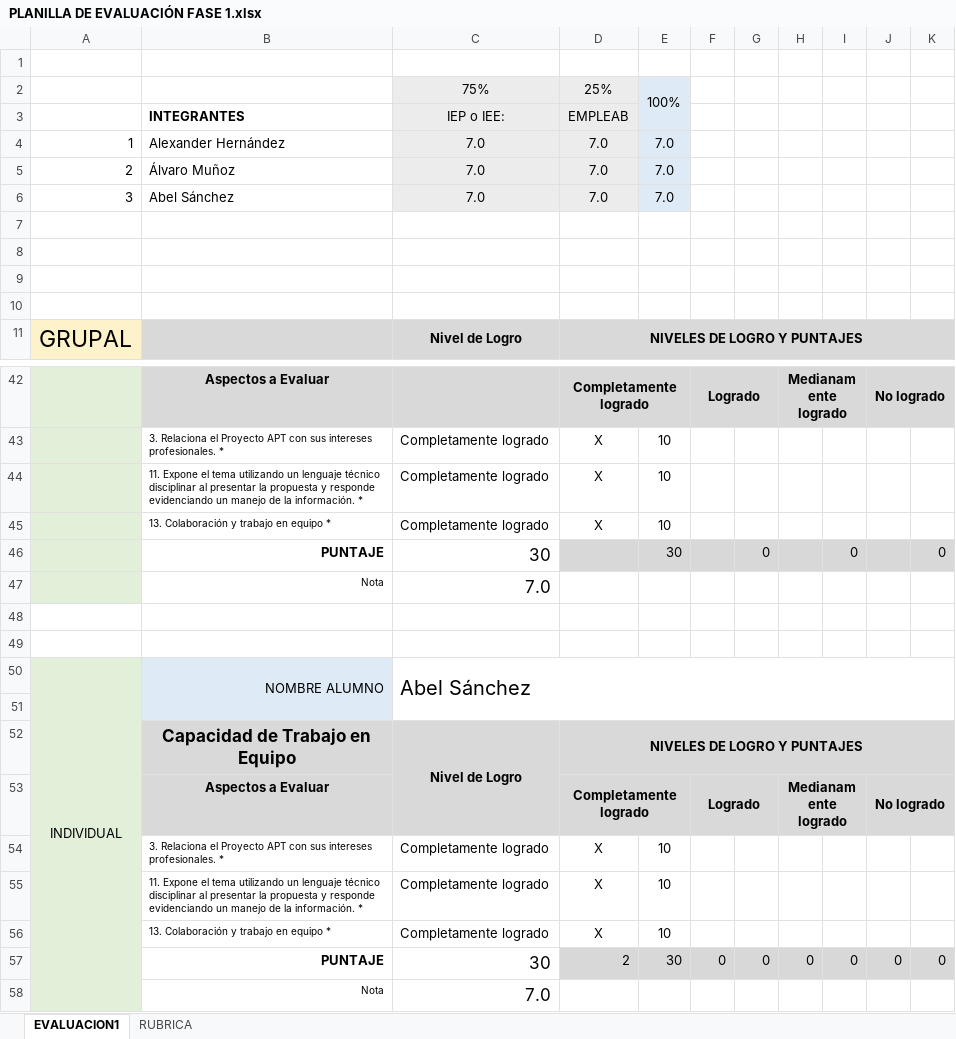
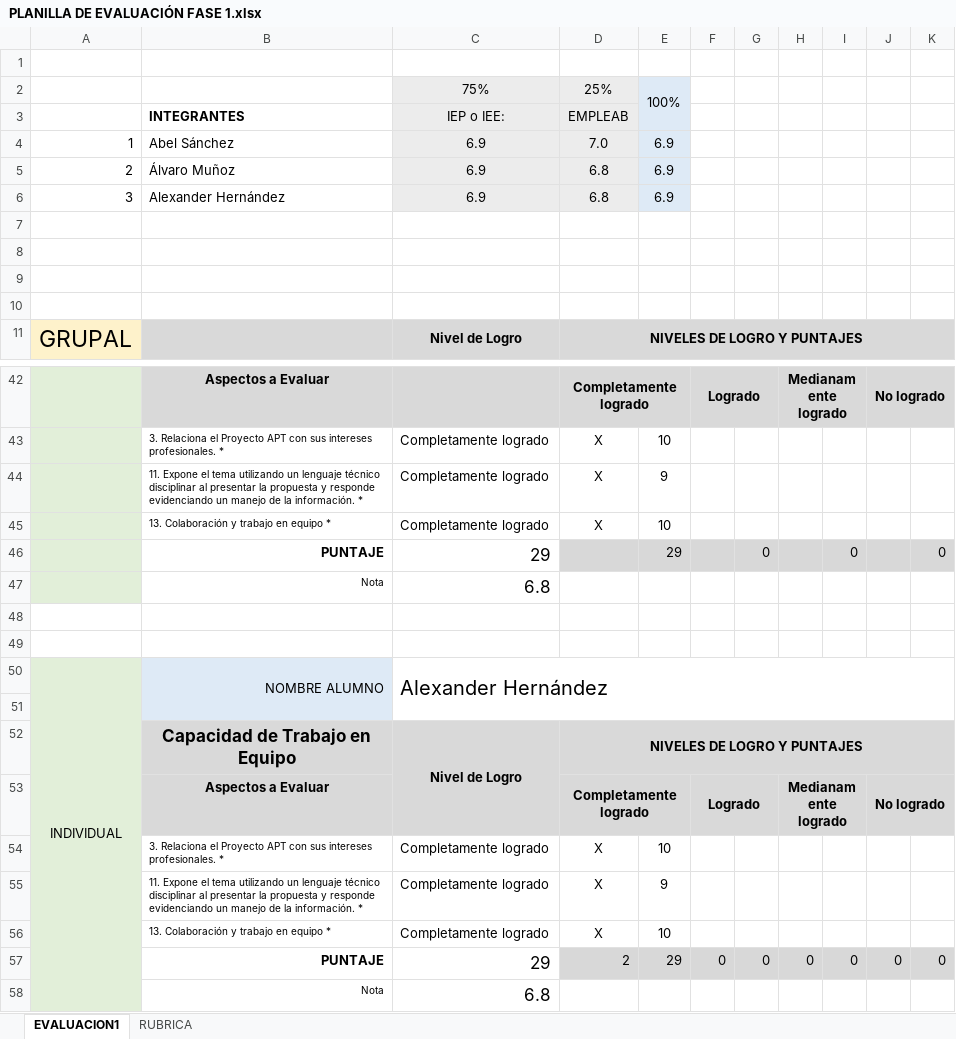
Before and after one commit to law153/Capstone_008D-Proyecto-College-Choice-Helper, an Excel workbook: Fase 1/Evidencias Grupales/PLANILLA DE EVALUACIÓN FASE 1.xlsx, sheet EVALUACION1, drawn as a sheet; only a part is shown, gaps mark what is left out; values as stored, in another font and other column widths than the file's, no borders; conditional formats not drawn; removed rows and columns are numbered as before the commit, all else as after; the diff covers the shown part only; the diff names each change by its address in the sheet, - before the commit and + after, or states it on an @@ line.

Commit message:
Planilla de evaluacion completada por la profe

```diff
--- a/Fase 1/Evidencias Grupales/PLANILLA DE EVALUACIÓN FASE 1.xlsx (sheet EVALUACION1)
+++ b/Fase 1/Evidencias Grupales/PLANILLA DE EVALUACIÓN FASE 1.xlsx (sheet EVALUACION1)
-B4: Alexander Hernández
+B4: Abel Sánchez
-C4:C5: 7.0
+C4:C5: 6.9
-E4:E5: 7.0
+E4:E5: 6.9
-D5: 7.0
+D5: 6.8
-row 6: 3 | Abel Sánchez | 7.0 | 7.0 | 7.0
+row 6: 3 | Alexander Hernández | 6.9 | 6.8 | 6.9
-E44: 10
+E44: 9
-C46: 30
+C46: 29
-E46: 30
+E46: 29
-C47: 7.0
+C47: 6.8
@@ row 50 moved to row 27: INDIVIDUAL @@
@@ row 27 moved to row 50: INDIVIDUAL @@
-E55: 10
+E55: 9
-C57: 30
+C57: 29
-E57: 30
+E57: 29
-C58: 7.0
+C58: 6.8
```
Also changed, not shown: 6 edited cells elsewhere in this sheet, formulas that keep their value.
